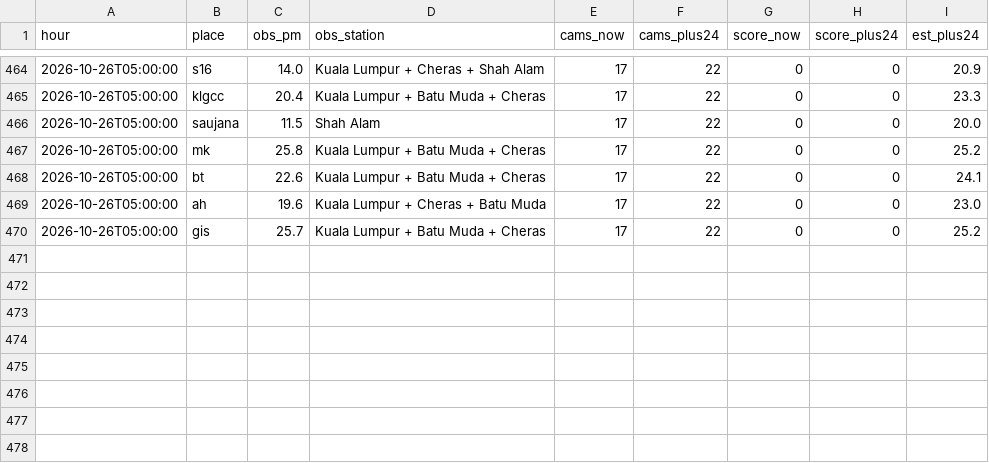
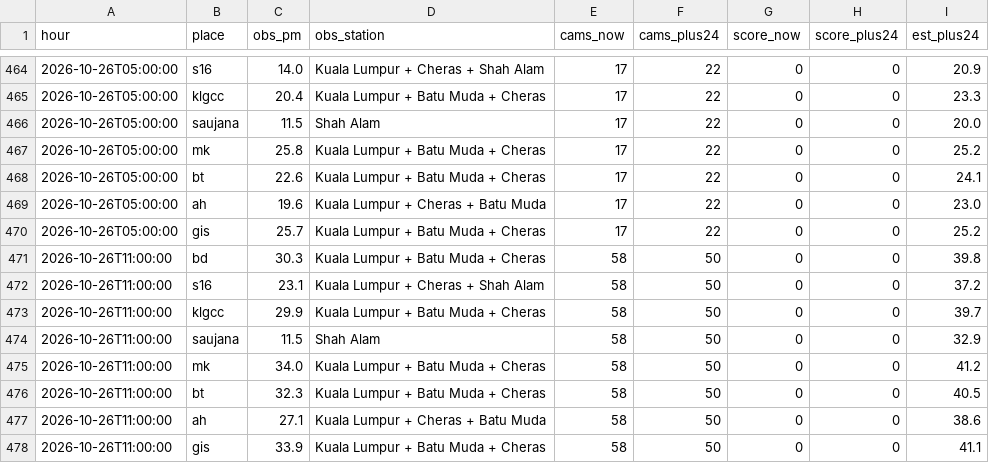
Before and after one commit to xdrbj5wqkf-lang/haze-watch, a CSV file: data/history.csv, drawn as a sheet; only a part is shown, gaps mark what is left out.

Commit message:
Hourly data 2026-10-26T11:00Z

```diff
--- a/data/history.csv
+++ b/data/history.csv
@@ -470 +470,9 @@ hour,place,obs_pm,obs_station,cams_now,cams_plus24,score_now,score_plus24,est_pl
 2026-10-26T05:00:00,gis,25.7,Kuala Lumpur + Batu Muda + Cheras,17,22,0,0,25.2
+2026-10-26T11:00:00,bd,30.3,Kuala Lumpur + Batu Muda + Cheras,58,50,0,0,39.8
+2026-10-26T11:00:00,s16,23.1,Kuala Lumpur + Cheras + Shah Alam,58,50,0,0,37.2
+2026-10-26T11:00:00,klgcc,29.9,Kuala Lumpur + Batu Muda + Cheras,58,50,0,0,39.7
+2026-10-26T11:00:00,saujana,11.5,Shah Alam,58,50,0,0,32.9
+2026-10-26T11:00:00,mk,34.0,Kuala Lumpur + Batu Muda + Cheras,58,50,0,0,41.2
+2026-10-26T11:00:00,bt,32.3,Kuala Lumpur + Batu Muda + Cheras,58,50,0,0,40.5
+2026-10-26T11:00:00,ah,27.1,Kuala Lumpur + Cheras + Batu Muda,58,50,0,0,38.6
+2026-10-26T11:00:00,gis,33.9,Kuala Lumpur + Batu Muda + Cheras,58,50,0,0,41.1
```
